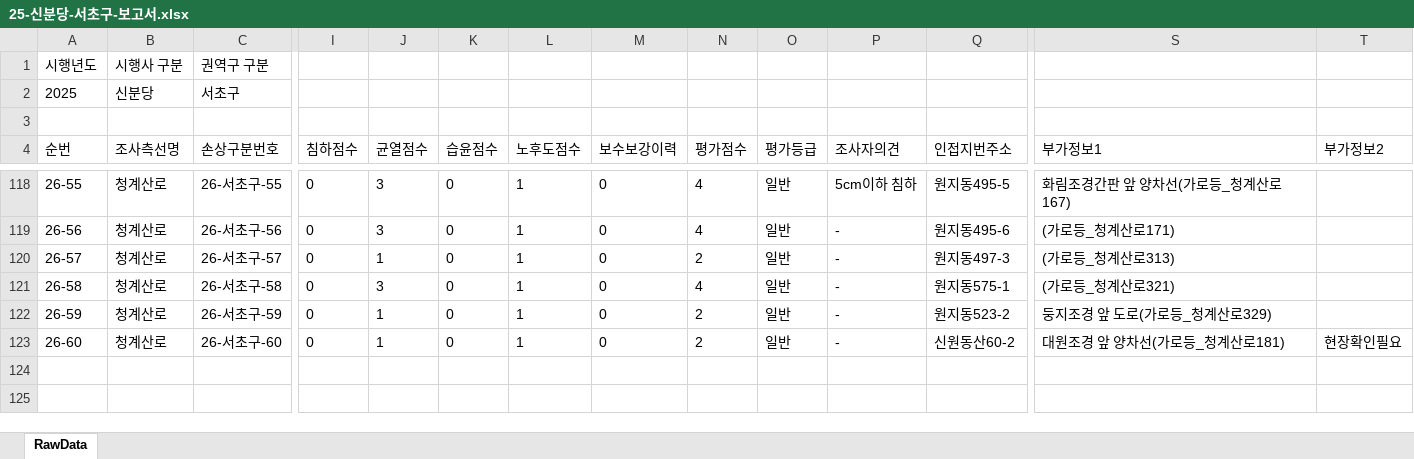
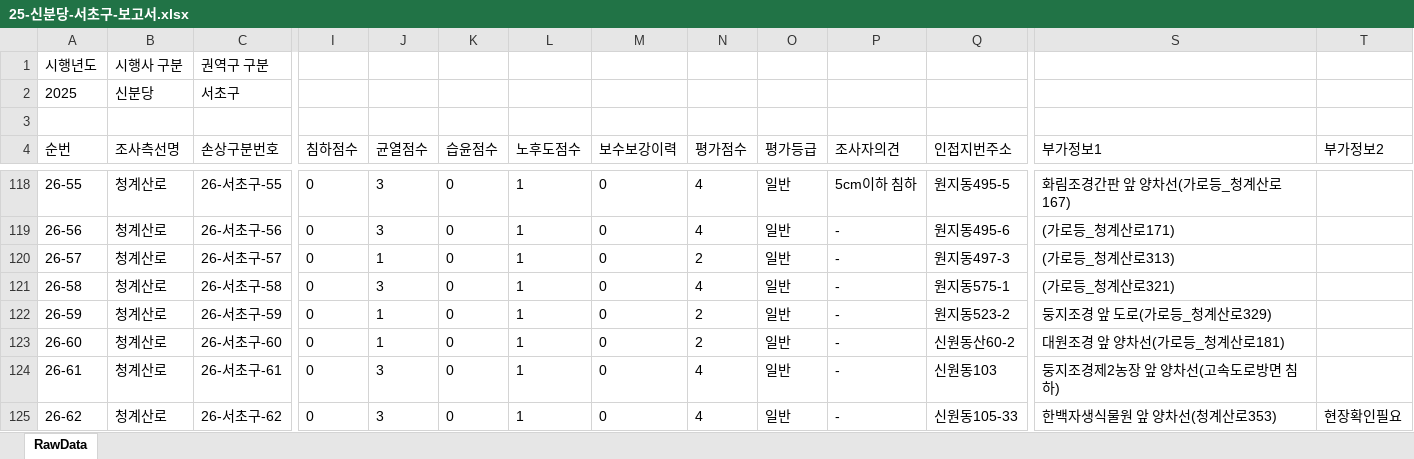
Before and after one commit to JasonYhim/GSMM, an Excel workbook: 25-신분당-서초구-보고서.xlsx, sheet RawData, drawn as a sheet; only a part is shown, gaps mark what is left out; values as stored, in another font and other column widths than the file's, no borders; rows hold the shown columns only; the diff names each change by its address in the sheet, - before the commit and + after, or states it on an @@ line.

Commit message:
📊 데이터 업데이트 - 25-신분당-서초구-보고서.xlsx

```diff
--- a/25-신분당-서초구-보고서.xlsx (sheet RawData)
+++ b/25-신분당-서초구-보고서.xlsx (sheet RawData)
-T123 (부가정보2): 현장확인필요
+T123 (부가정보2): (empty)
+row 124: 26-61 | 청계산로 | 26-서초구-61 | 0 | 3 | 0 | 1 | 0 | 4 | 일반 | - | 신원동103 | 둥지조경제2농장 앞 양차선(고속도로방면 침하)
+row 125: 26-62 | 청계산로 | 26-서초구-62 | 0 | 3 | 0 | 1 | 0 | 4 | 일반 | - | 신원동105-33 | 한백자생식물원 앞 양차선(청계산로353) | 현장확인필요
```
